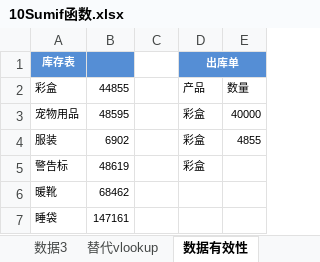
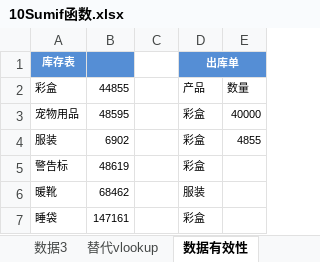
Before and after one commit to zimuyue/data-analytics, an Excel workbook: excel/10Sumif函数.xlsx, sheet 数据有效性, drawn as a sheet; values as stored, in another font and other column widths than the file's, no borders; the diff names each change by its address in the sheet, - before the commit and + after, or states it on an @@ line.

```diff
--- a/excel/10Sumif函数.xlsx (sheet 数据有效性)
+++ b/excel/10Sumif函数.xlsx (sheet 数据有效性)
-D6: (empty)
+D6: 服装
-D7: (empty)
+D7: 彩盒
```
Also changed, not shown: sheet 数据1, sheet 数据3, excel/07简单函数与公式.xlsx, excel/09Countif函数.xlsx, 1 other file.
